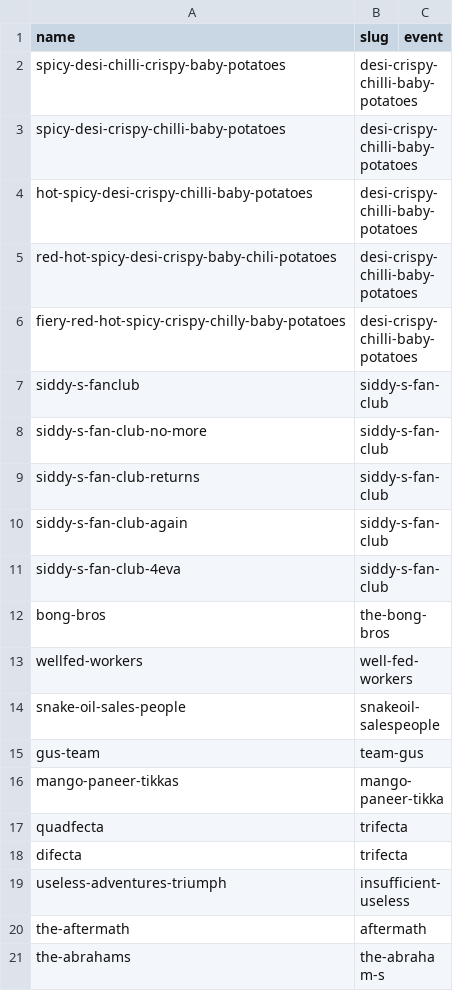
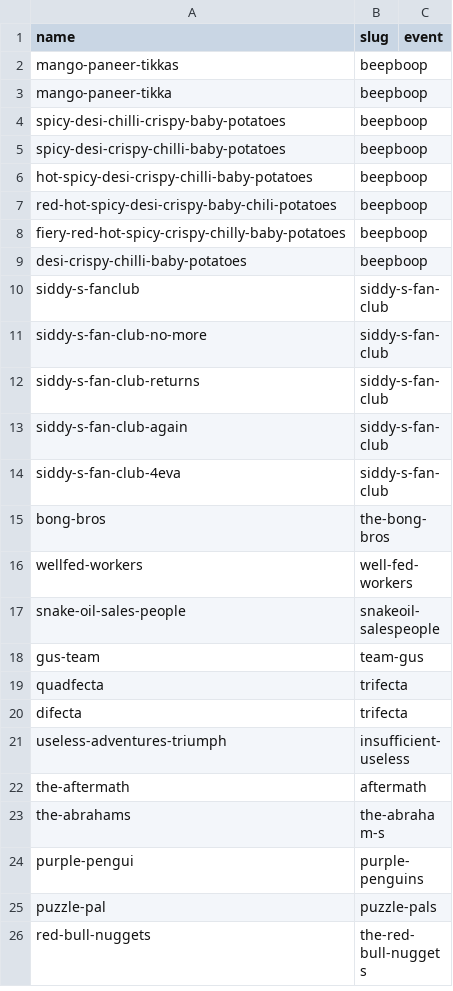
Before and after one commit to PuzzledPintBLR/blr.puzzledpint.com, a CSV file: _data/aliases.csv, drawn as a sheet; only a part is shown; the shorter side is filled out with more unchanged rows.

Commit message:
aliases for beepboop

```diff
--- a/_data/aliases.csv
+++ b/_data/aliases.csv
@@ -1,7 +1,10 @@
 name,slug,event
-spicy-desi-chilli-crispy-baby-potatoes,desi-crispy-chilli-baby-potatoes
-spicy-desi-crispy-chilli-baby-potatoes,desi-crispy-chilli-baby-potatoes
-hot-spicy-desi-crispy-chilli-baby-potatoes,desi-crispy-chilli-baby-potatoes
-red-hot-spicy-desi-crispy-baby-chili-potatoes,desi-crispy-chilli-baby-potatoes
-fiery-red-hot-spicy-crispy-chilly-baby-potatoes,desi-crispy-chilli-baby-potatoes
+mango-paneer-tikkas,beepboop
+mango-paneer-tikka,beepboop
+spicy-desi-chilli-crispy-baby-potatoes,beepboop
+spicy-desi-crispy-chilli-baby-potatoes,beepboop
+hot-spicy-desi-crispy-chilli-baby-potatoes,beepboop
+red-hot-spicy-desi-crispy-baby-chili-potatoes,beepboop
+fiery-red-hot-spicy-crispy-chilly-baby-potatoes,beepboop
+desi-crispy-chilli-baby-potatoes,beepboop
 siddy-s-fanclub,siddy-s-fan-club
@@ -15,3 +18,2 @@ snake-oil-sales-people,snakeoil-salespeople
 gus-team,team-gus
-mango-paneer-tikkas,mango-paneer-tikka
 quadfecta,trifecta
```
